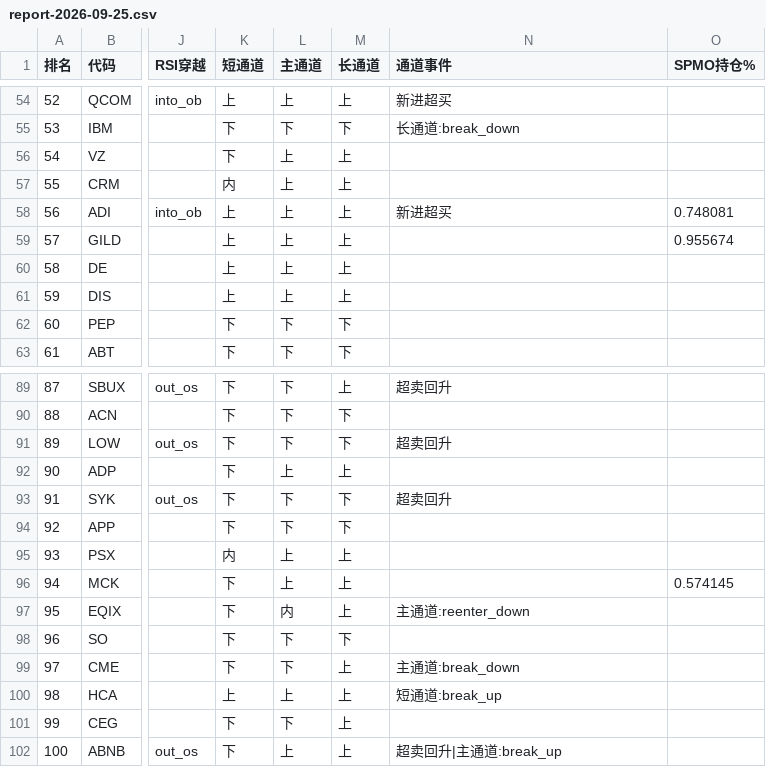
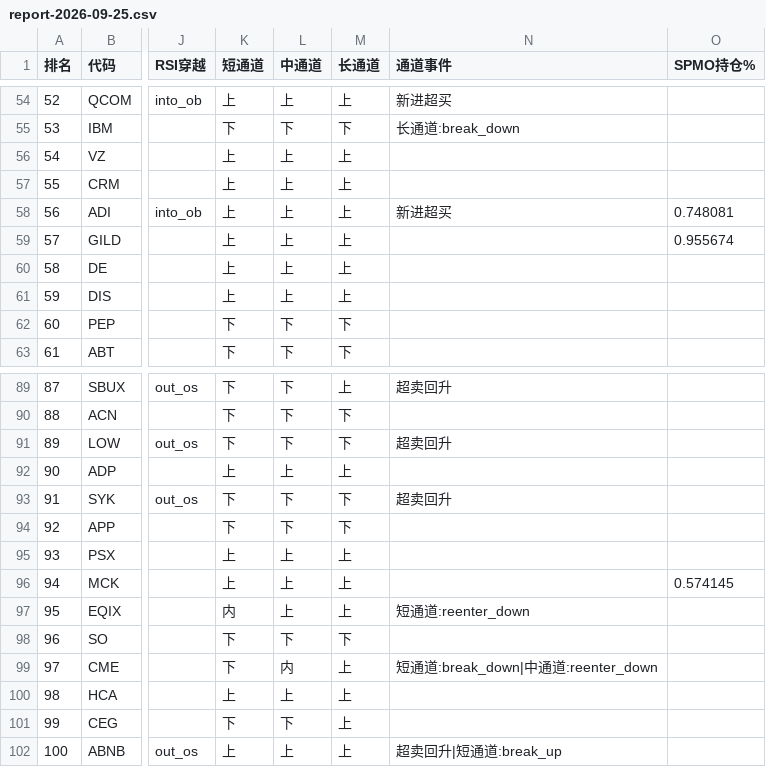
Before and after one commit to 5777-wq/us-stock-monitor, a CSV file: out/report-2026-09-25.csv, drawn as a sheet; only a part is shown, gaps mark what is left out; the diff covers the shown part only; the diff names each change by its address in the sheet, - before the commit and + after, or states it on an @@ line.

```diff
--- a/out/report-2026-09-25.csv
+++ b/out/report-2026-09-25.csv
-L1: 主通道
+L1: 中通道
-K56 (短通道): 下
+K56 (短通道): 上
-K57 (短通道): 内
+K57 (短通道): 上
-K92 (短通道): 下
+K92 (短通道): 上
-K95 (短通道): 内
+K95 (短通道): 上
-K96 (短通道): 下
+K96 (短通道): 上
-K97 (短通道): 下
+K97 (短通道): 内
-L97 (中通道): 内
+L97 (中通道): 上
-N97 (通道事件): 主通道:reenter_down
+N97 (通道事件): 短通道:reenter_down
-L99 (中通道): 下
+L99 (中通道): 内
-N99 (通道事件): 主通道:break_down
+N99 (通道事件): 短通道:break_down|中通道:reenter_down
-N100 (通道事件): 短通道:break_up
+N100 (通道事件): (empty)
-K102 (短通道): 下
+K102 (短通道): 上
-N102 (通道事件): 超卖回升|主通道:break_up
+N102 (通道事件): 超卖回升|短通道:break_up
```
Also changed, not shown: 80 edited cells elsewhere in this file, 2 other files.
